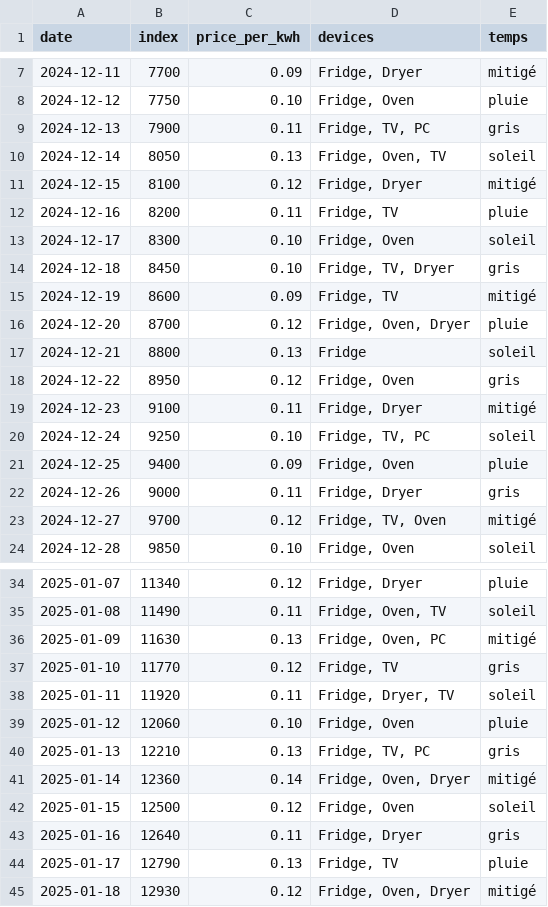
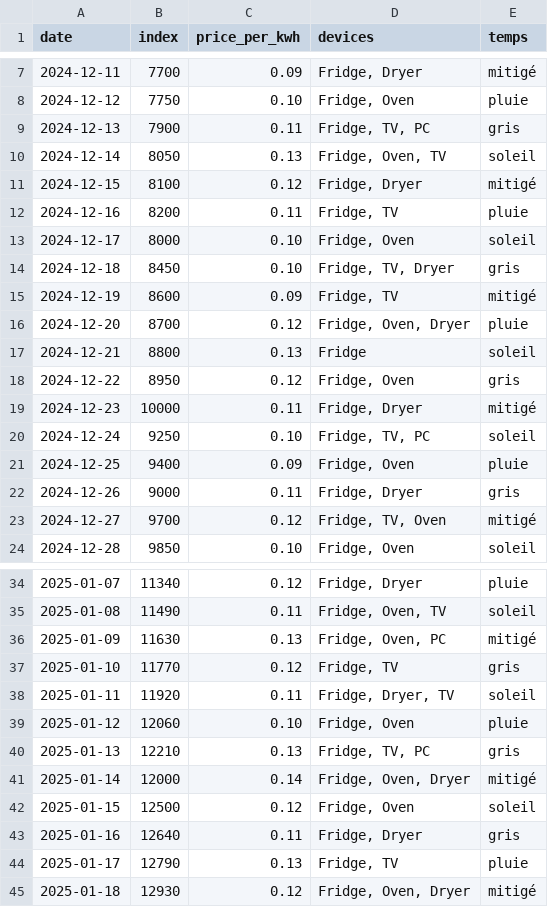
Before and after one commit to DelphineLecorney/AnalyseEnergie, a CSV file: data/energy_data.csv, drawn as a sheet; only a part is shown, gaps mark what is left out.

```diff
--- a/data/energy_data.csv
+++ b/data/energy_data.csv
@@ -12,3 +12,3 @@ date,index,price_per_kwh,devices,temps
 2024-12-16,8200,0.11,"Fridge, TV","pluie"
-2024-12-17,8300,0.10,"Fridge, Oven","soleil"
+2024-12-17,8000,0.10,"Fridge, Oven","soleil"
 2024-12-18,8450,0.10,"Fridge, TV, Dryer","gris"
@@ -18,3 +18,3 @@ date,index,price_per_kwh,devices,temps
 2024-12-22,8950,0.12,"Fridge, Oven","gris"
-2024-12-23,9100,0.11,"Fridge, Dryer","mitigé"
+2024-12-23,10000,0.11,"Fridge, Dryer","mitigé"
 2024-12-24,9250,0.10,"Fridge, TV, PC","soleil"
@@ -40,3 +40,3 @@ date,index,price_per_kwh,devices,temps
 2025-01-13,12210,0.13,"Fridge, TV, PC","gris"
-2025-01-14,12360,0.14,"Fridge, Oven, Dryer","mitigé"
+2025-01-14,12000,0.14,"Fridge, Oven, Dryer","mitigé"
 2025-01-15,12500,0.12,"Fridge, Oven","soleil"
```
Also changed, not shown: 5 other files.
